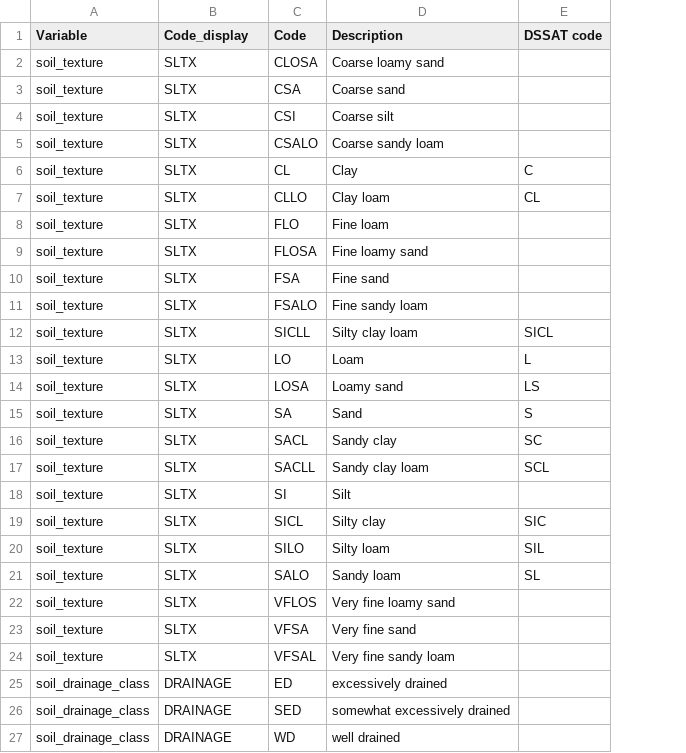
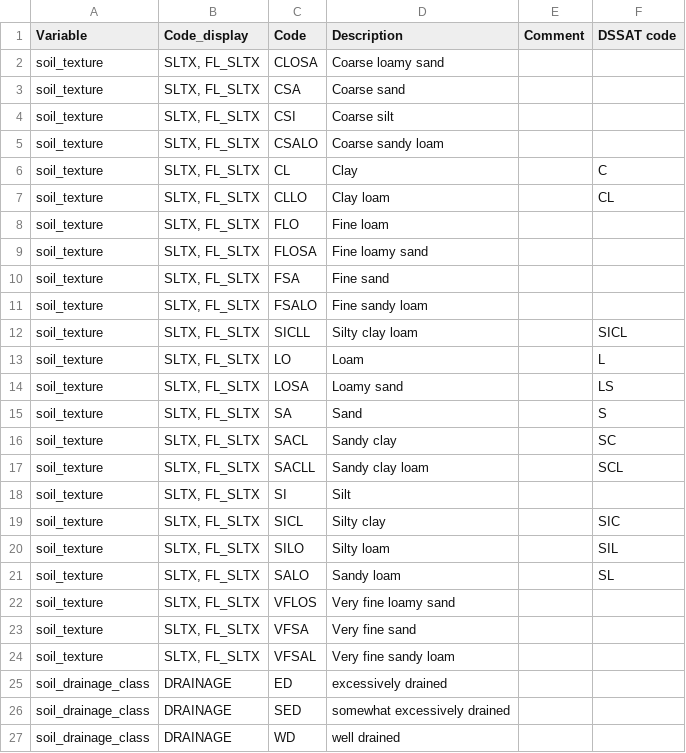
Before and after one commit to agmip/VMapper, a CSV file: Data/ICASA/Other_codes.csv, drawn as a sheet; only a part is shown; the diff covers the shown part only; the diff names each change by its address in the sheet, - before the commit and + after, or states it on an @@ line.

```diff
--- a/Data/ICASA/Other_codes.csv
+++ b/Data/ICASA/Other_codes.csv
+column E (Comment), empty
-B2:B24 (Code_display): SLTX
+B2:B24 (Code_display): SLTX, FL_SLTX
```
Also changed, not shown: 4 edited cells elsewhere in this file, Data/ICASA/Management_codes.csv, Data/ICASA/Management_info.csv, 2 other files.
